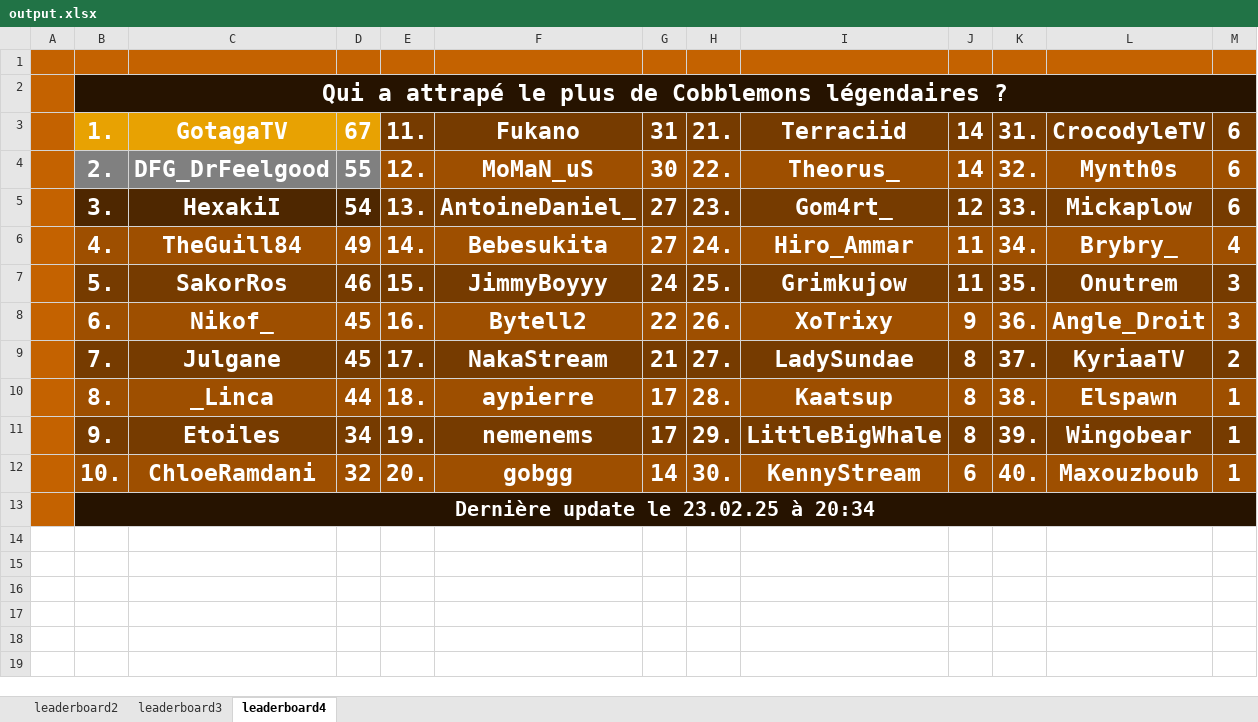
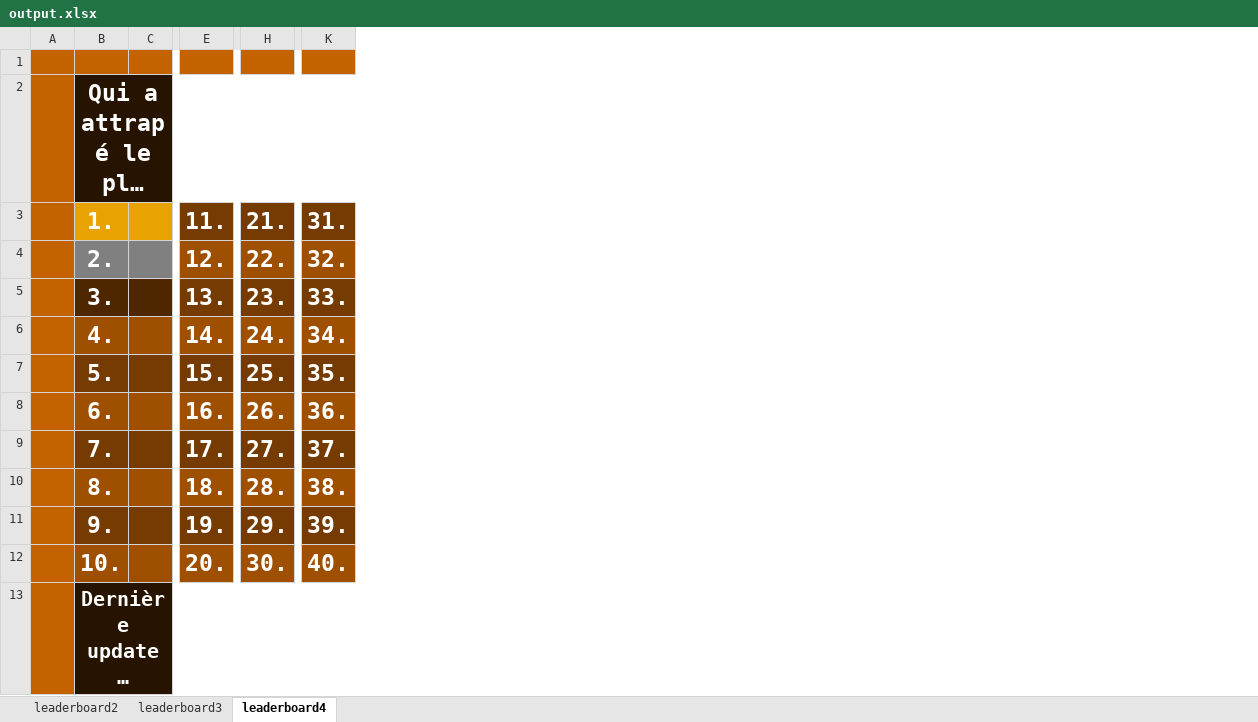
Before and after one commit to floooz/MCStatsCompiler-autoupload, an Excel workbook: cobblemon_module/output.xlsx, sheet leaderboard4, drawn as a sheet; only a part is shown, gaps mark what is left out; long unchanged cells end in …; values as stored, in another font and other column widths than the file's, no borders; removed rows and columns are numbered as before the commit, all else as after; the diff covers the shown part only; the diff names each change by its address in the sheet, - before the commit and + after, or states it on an @@ line.

Commit message:
Clean output.xlsx
Clean output.xlsx so that we won't see streamers name (Aypierre, Fukano...) in the scoreboard

```diff
--- a/cobblemon_module/output.xlsx (sheet leaderboard4)
+++ b/cobblemon_module/output.xlsx (sheet leaderboard4)
-column C (GotagaTV), rows 4-12: DFG_DrFeelgood | HexakiI | TheGuill84 | SakorRos | Nikof_ | Julgane | _Linca | Etoiles | ChloeRamdani
-column D (67), rows 4-12: 55 | 54 | 49 | 46 | 45 | 45 | 44 | 34 | 32
+column C, empty
-column F (Fukano), rows 4-12: MoMaN_uS | AntoineDaniel_ | Bebesukita | JimmyBoyyy | Bytell2 | NakaStream | aypierre | nemenems | gobgg
-column G (31), rows 4-12: 30 | 27 | 27 | 24 | 22 | 21 | 17 | 17 | 14
-column I (Terraciid), rows 4-12: Theorus_ | Gom4rt_ | Hiro_Ammar | Grimkujow | XoTrixy | LadySundae | Kaatsup | LittleBigWhale | KennyStream
-column J (14), rows 4-12: 14 | 12 | 11 | 11 | 9 | 8 | 8 | 8 | 6
-column L (CrocodyleTV), rows 4-12: Mynth0s | Mickaplow | Brybry_ | Onutrem | Angle_Droit | KyriaaTV | Elspawn | Wingobear | Maxouzboub
-column M (6), rows 4-12: 6 | 6 | 4 | 3 | 3 | 2 | 1 | 1 | 1
-E2 fill: none
+E2 fill: #261300
-H2 fill: none
+H2 fill: #261300
-K2 fill: none
+K2 fill: #261300
-E13 fill: none
+E13 fill: #261300
-H13 fill: none
+H13 fill: #261300
-K13 fill: none
+K13 fill: #261300
```
Also changed, not shown: 5 added columns elsewhere in this sheet, sheet leaderboard2, sheet leaderboard3.
